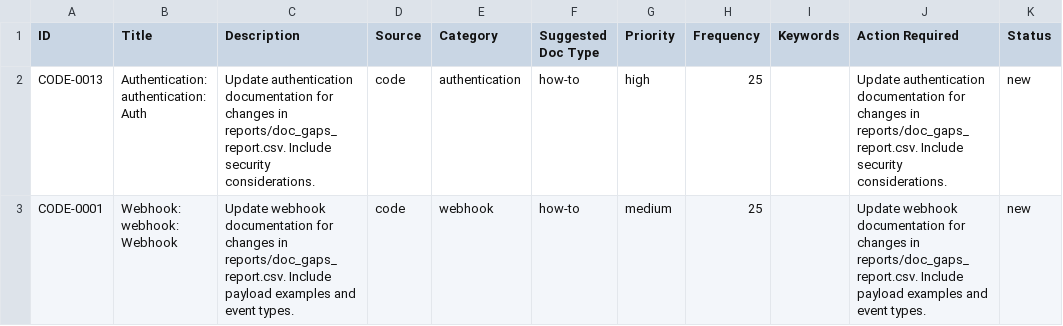
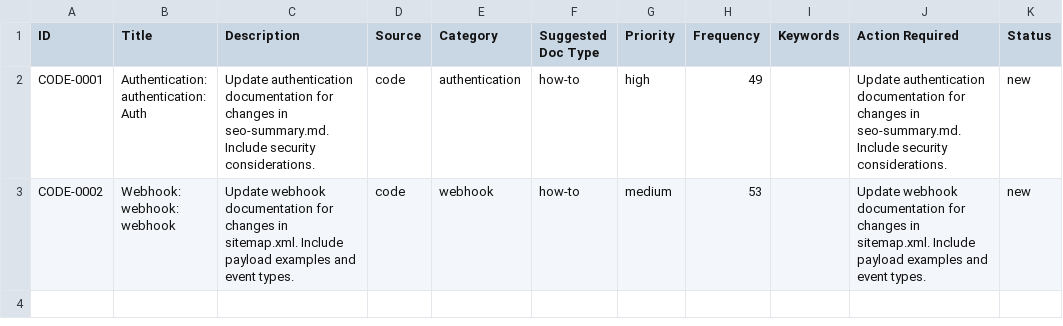
Before and after one commit to YevheniiaDolska/automated-docs-pipeline, a CSV file: reports/doc_gaps_report.csv, drawn as a sheet.

```diff
--- a/reports/doc_gaps_report.csv
+++ b/reports/doc_gaps_report.csv
@@ -1,3 +1,3 @@
 ID,Title,Description,Source,Category,Suggested Doc Type,Priority,Frequency,Keywords,Action Required,Status
-CODE-0013,Authentication: authentication: Auth,Update authentication documentation for changes in reports/doc_gaps_report.csv. Include security considerations.,code,authentication,how-to,high,25,,Update authentication documentation for changes in reports/doc_gaps_report.csv. Include security considerations.,new
-CODE-0001,Webhook: webhook: Webhook,Update webhook documentation for changes in reports/doc_gaps_report.csv. Include payload examples and event types.,code,webhook,how-to,medium,25,,Update webhook documentation for changes in reports/doc_gaps_report.csv. Include payload examples and event types.,new
+CODE-0001,Authentication: authentication: Auth,Update authentication documentation for changes in seo-summary.md. Include security considerations.,code,authentication,how-to,high,49,,Update authentication documentation for changes in seo-summary.md. Include security considerations.,new
+CODE-0002,Webhook: webhook: webhook,Update webhook documentation for changes in sitemap.xml. Include payload examples and event types.,code,webhook,how-to,medium,53,,Update webhook documentation for changes in sitemap.xml. Include payload examples and event types.,new
```
Also changed, not shown: 1 other file.
